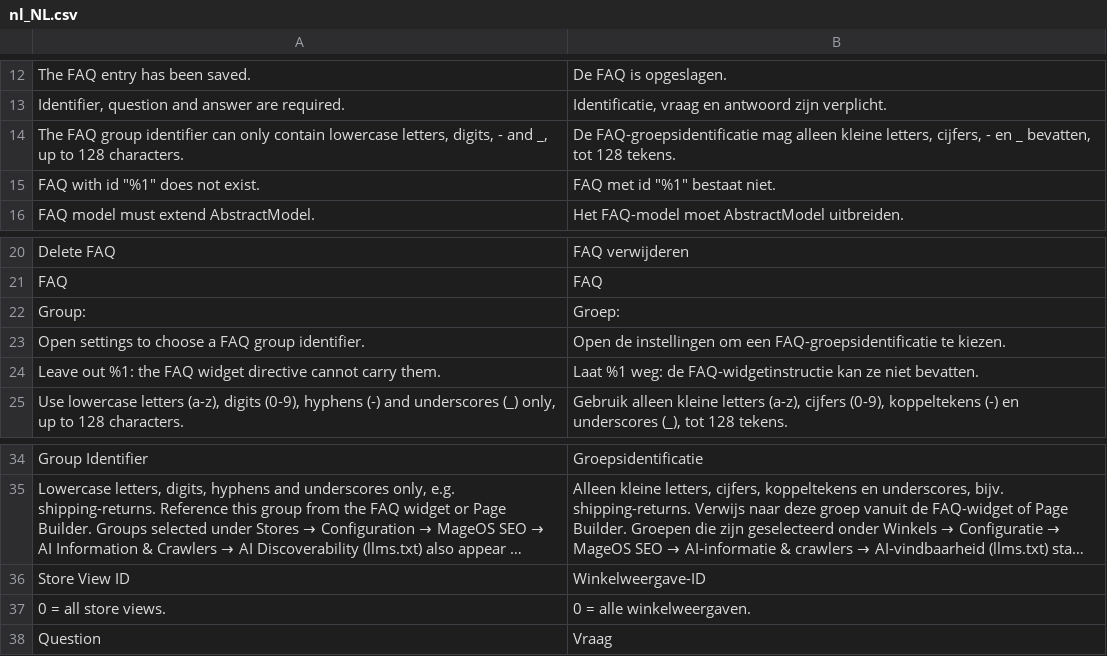
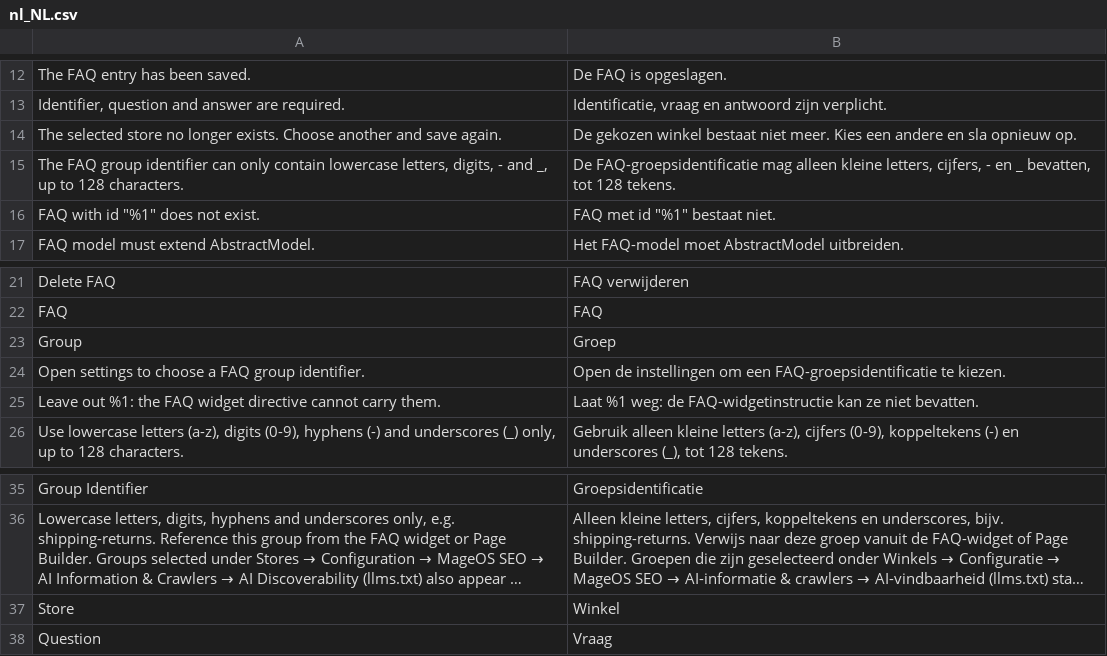
Before and after one commit to mage-os-lab/module-faq, a CSV file: i18n/nl_NL.csv, drawn as a sheet; only a part is shown, gaps mark what is left out; long unchanged cells end in …; removed rows and columns are numbered as before the commit, all else as after; the diff names each change by its address in the sheet, - before the commit and + after, or states it on an @@ line.

```diff
--- a/i18n/nl_NL.csv
+++ b/i18n/nl_NL.csv
+row 14: The selected store no longer exists. Choose another and save again. | De gekozen winkel bestaat niet meer. Kies een andere en sla opnieuw op.
-A23: Group:
+A23: Group
-B23: Groep:
+B23: Groep
-row 36: Store View ID | Winkelweergave-ID
-row 37: 0 = all store views. | 0 = alle winkelweergaven.
+row 37: Store | Winkel
```
Also changed, not shown: i18n/en_US.csv, 14 other files.
